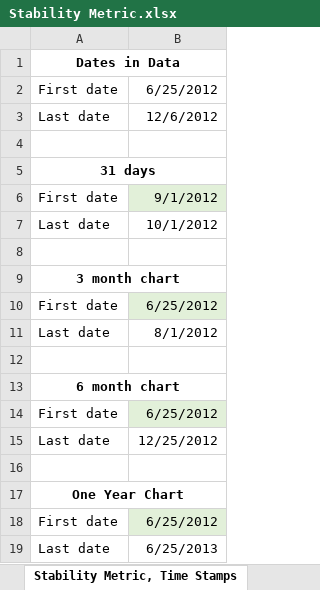
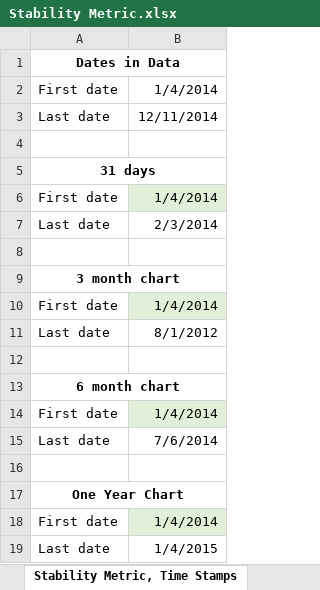
Before and after one commit to klausleopold/LEANres, an Excel workbook: Stability Metric.xlsx, sheet Stability Metric, Time Stamps, drawn as a sheet; values as stored, in another font and other column widths than the file's, no borders; charts and pictures not drawn; the diff names each change by its address in the sheet, - before the commit and + after, or states it on an @@ line.

```diff
--- a/Stability Metric.xlsx (sheet Stability Metric, Time Stamps)
+++ b/Stability Metric.xlsx (sheet Stability Metric, Time Stamps)
-B2: 6/25/2012
+B2: 1/4/2014
-B3: 12/6/2012
+B3: 12/11/2014
-B6: 9/1/2012
+B6: 1/4/2014
-B7: 10/1/2012
+B7: 2/3/2014
-B10: 6/25/2012
+B10: 1/4/2014
-B14: 6/25/2012
+B14: 1/4/2014
-B15: 12/25/2012
+B15: 7/6/2014
-B18: 6/25/2012
+B18: 1/4/2014
-B19: 6/25/2013
+B19: 1/4/2015
```
Also changed, not shown: sheet TS-Calc 12 month, sheet TS-Calc 6 month, sheet ALT, sheet TS-Calc 3 month, sheet TS-Calc 31 days, sheet Timestamp Data, charts or pictures.
